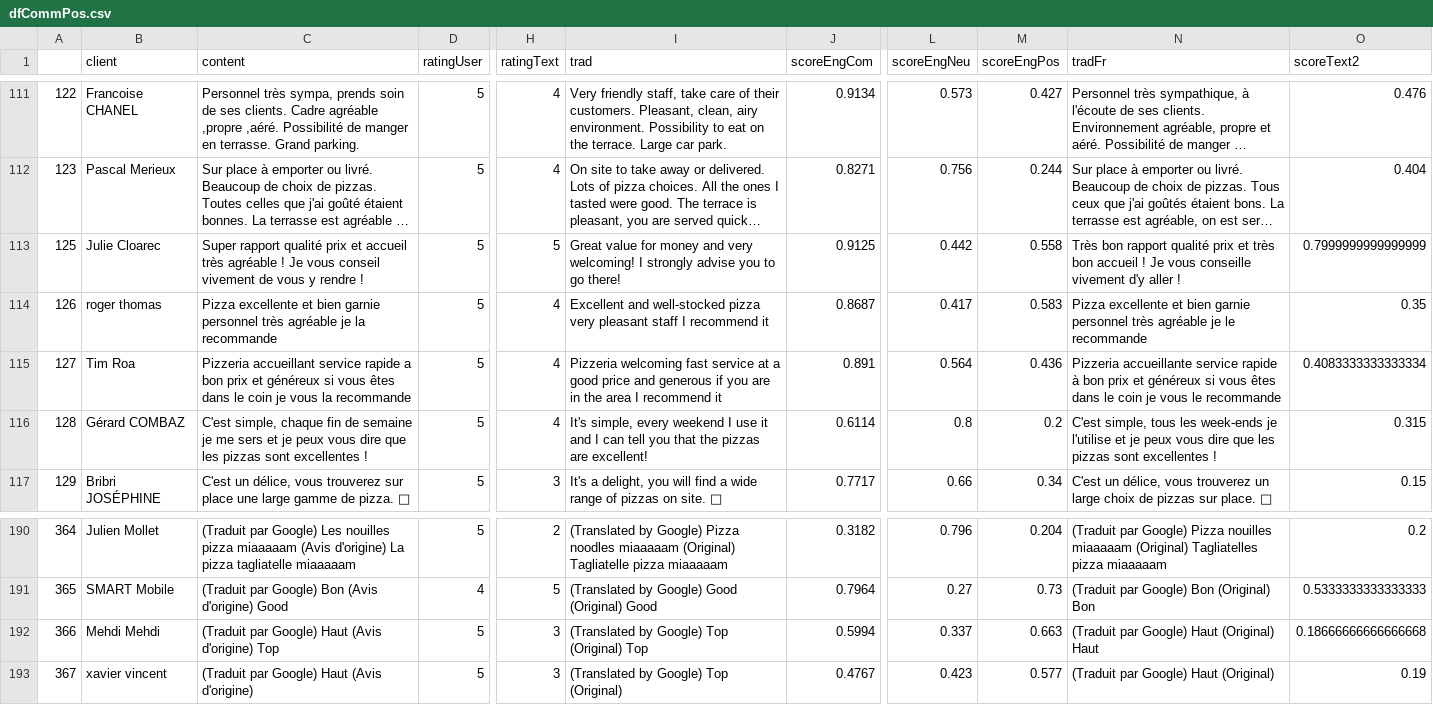
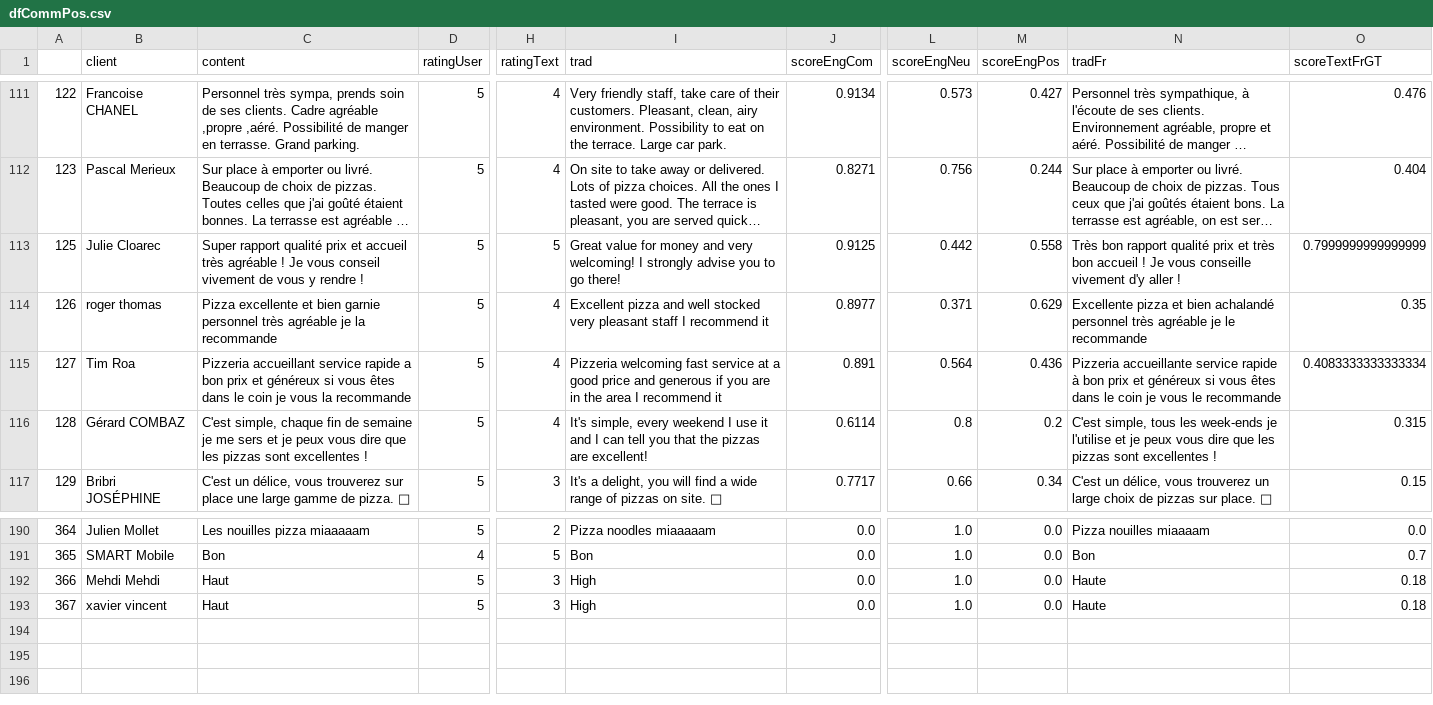
Before and after one commit to mell421/test, a CSV file: wordcloud/dfCommPos.csv, drawn as a sheet; only a part is shown, gaps mark what is left out; long unchanged cells end in …; the diff covers the shown part only; the diff names each change by its address in the sheet, - before the commit and + after, or states it on an @@ line.

```diff
--- a/wordcloud/dfCommPos.csv
+++ b/wordcloud/dfCommPos.csv
-O1: scoreText2
+O1: scoreTextFrGT
-I114 (trad): Excellent and well-stocked pizza very pleasant…
+I114 (trad): Excellent pizza and well stocked very pleasant…
-J114 (scoreEngCom): 0.8687
+J114 (scoreEngCom): 0.8977
-L114 (scoreEngNeu): 0.417
+L114 (scoreEngNeu): 0.371
-M114 (scoreEngPos): 0.583
+M114 (scoreEngPos): 0.629
-N114 (tradFr): Pizza excellente et bien garnie personnel très…
+N114 (tradFr): Excellente pizza et bien achalandé personnel très…
-C190 (content): (Traduit par Google) Les nouilles pizza miaaaaam (Avis d'origine) La pizza tagliatelle miaaaaam
+C190 (content): Les nouilles pizza miaaaaam
-I190 (trad): (Translated by Google) Pizza noodles miaaaaam (Original) Tagliatelle pizza miaaaaam
+I190 (trad): Pizza noodles miaaaaam
-J190 (scoreEngCom): 0.3182
+J190 (scoreEngCom): 0.0
-L190 (scoreEngNeu): 0.796
+L190 (scoreEngNeu): 1.0
-M190 (scoreEngPos): 0.204
+M190 (scoreEngPos): 0.0
-N190 (tradFr): (Traduit par Google) Pizza nouilles miaaaaam (Original) Tagliatelles pizza miaaaaam
+N190 (tradFr): Pizza nouilles miaaaam
-O190 (scoreTextFrGT): 0.2
+O190 (scoreTextFrGT): 0.0
-C191 (content): (Traduit par Google) Bon (Avis d'origine) Good
+C191 (content): Bon
-I191 (trad): (Translated by Google) Good (Original) Good
+I191 (trad): Bon
-J191 (scoreEngCom): 0.7964
+J191 (scoreEngCom): 0.0
-L191 (scoreEngNeu): 0.27
+L191 (scoreEngNeu): 1.0
-M191 (scoreEngPos): 0.73
+M191 (scoreEngPos): 0.0
-N191 (tradFr): (Traduit par Google) Bon (Original) Bon
+N191 (tradFr): Bon
-O191 (scoreTextFrGT): 0.5333333333333333
+O191 (scoreTextFrGT): 0.7
-C192 (content): (Traduit par Google) Haut (Avis d'origine) Top
+C192 (content): Haut
-I192 (trad): (Translated by Google) Top (Original) Top
+I192 (trad): High
-J192 (scoreEngCom): 0.5994
+J192 (scoreEngCom): 0.0
-L192 (scoreEngNeu): 0.337
+L192 (scoreEngNeu): 1.0
-M192 (scoreEngPos): 0.663
+M192 (scoreEngPos): 0.0
-N192 (tradFr): (Traduit par Google) Haut (Original) Haut
+N192 (tradFr): Haute
-O192 (scoreTextFrGT): 0.18666666666666668
+O192 (scoreTextFrGT): 0.18
-C193 (content): (Traduit par Google) Haut (Avis d'origine)
+C193 (content): Haut
-I193 (trad): (Translated by Google) Top (Original)
+I193 (trad): High
-J193 (scoreEngCom): 0.4767
+J193 (scoreEngCom): 0.0
-L193 (scoreEngNeu): 0.423
+L193 (scoreEngNeu): 1.0
-M193 (scoreEngPos): 0.577
+M193 (scoreEngPos): 0.0
-N193 (tradFr): (Traduit par Google) Haut (Original)
+N193 (tradFr): Haute
-O193 (scoreTextFrGT): 0.19
+O193 (scoreTextFrGT): 0.18
```
Also changed, not shown: 58 edited cells elsewhere in this file, wordcloud/dfRating.csv, wordcloud/dfScore.csv, 18 other files.
